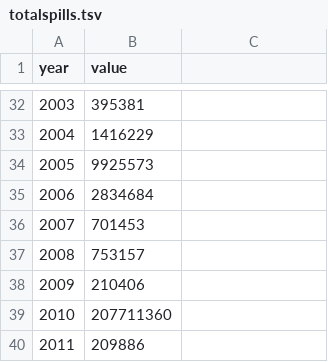
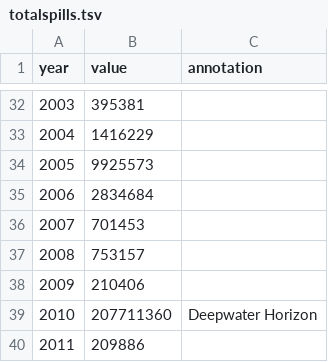
Before and after one commit to bizweekgraphics/flipcharts, a TSV file: s/oilspill/data/totalspills.tsv, drawn as a sheet; only a part is shown, gaps mark what is left out; the diff names each change by its address in the sheet, - before the commit and + after, or states it on an @@ line.

```diff
--- a/s/oilspill/data/totalspills.tsv
+++ b/s/oilspill/data/totalspills.tsv
-C1: (empty)
+C1: annotation
-C39 (annotation): (empty)
+C39 (annotation): Deepwater Horizon
```
Also changed, not shown: s/oilspill/data/tankerspills.tsv, 3 other files.
